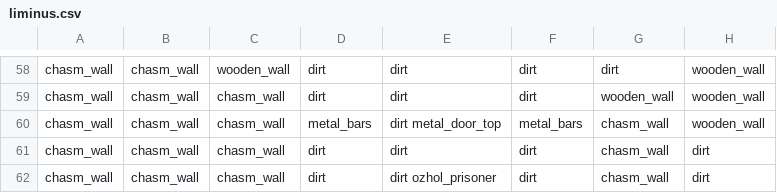
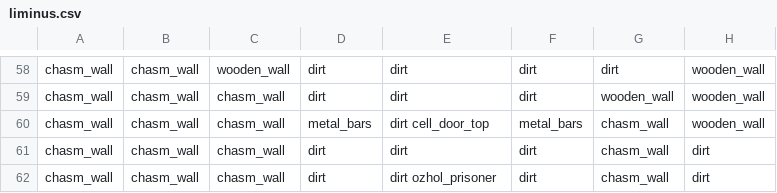
Before and after one commit to elliotlondon/SludgeWorks, a CSV file: data/prefabs/liminus.csv, drawn as a sheet; only a part is shown, gaps mark what is left out; the diff names each change by its address in the sheet, - before the commit and + after, or states it on an @@ line.

```diff
--- a/data/prefabs/liminus.csv
+++ b/data/prefabs/liminus.csv
-E60: dirt metal_door_top
+E60: dirt cell_door_top
```
Also changed, not shown: 3 other files.
